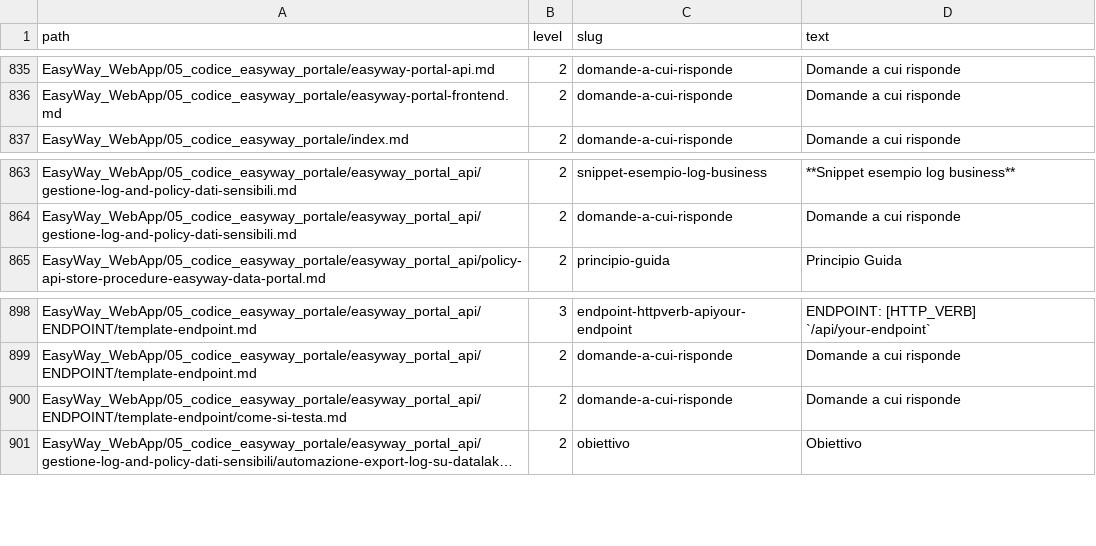
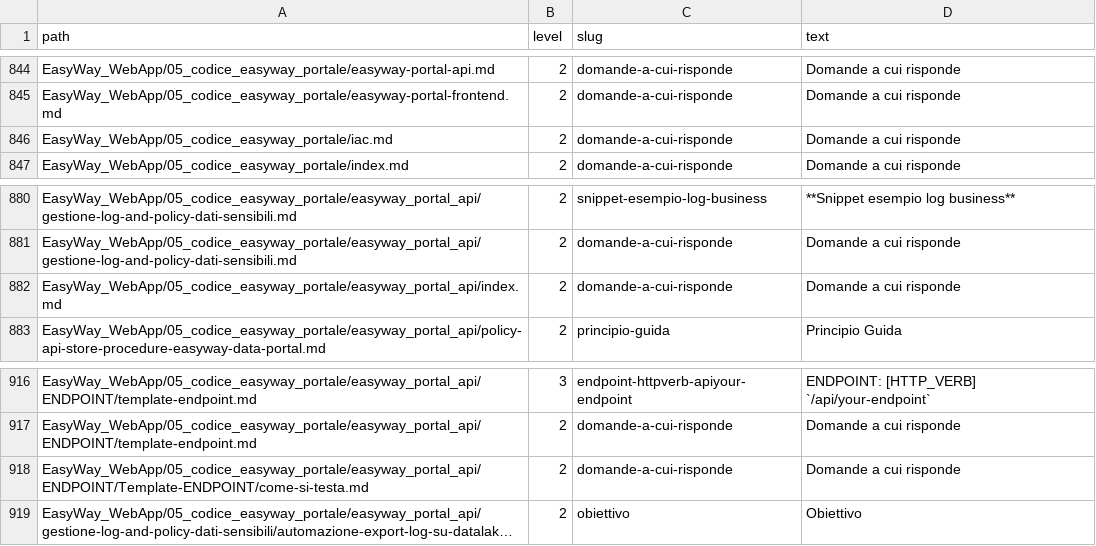
Before and after one commit to easyway-data/easyway-wiki, a CSV file: anchors_master.csv, drawn as a sheet; only a part is shown, gaps mark what is left out; long unchanged cells end in …; addresses are those after the commit; the diff covers the shown part only; the diff names each change by its address in the sheet, - before the commit and + after, or states it on an @@ line.

```diff
--- a/anchors_master.csv
+++ b/anchors_master.csv
+row 846: EasyWay_WebApp/05_codice_easyway_portale/iac.md | 2 | domande-a-cui-risponde | Domande a cui risponde
+row 882: EasyWay_WebApp/05_codice_easyway_portale/easyway_portal_api/index.md | 2 | domande-a-cui-risponde | Domande a cui risponde
-A918 (path): EasyWay_WebApp/05_codice_easyway_portale/easyway_portal_api/ENDPOINT/template-endpoint/come-si-testa.md
+A918 (path): EasyWay_WebApp/05_codice_easyway_portale/easyway_portal_api/ENDPOINT/Template-ENDPOINT/come-si-testa.md
```
Also changed, not shown: 20 added rows, 1 removed row and 4 edited cells elsewhere in this file, index_master.csv, 16 other files.
